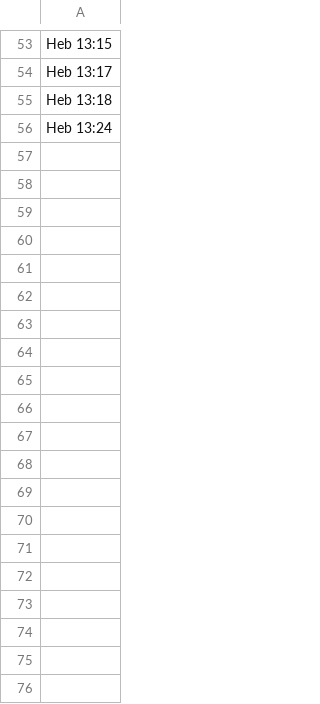
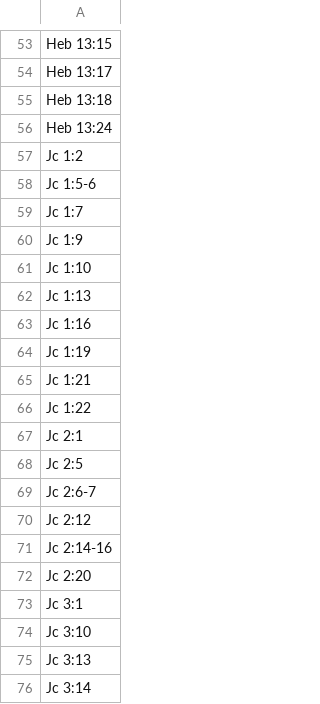
Before and after one commit to kylak/NT-ordonnances, a CSV file: type/commandements-ordres.csv, drawn as a sheet; only a part is shown, gaps mark what is left out; the diff covers the shown part only; the diff names each change by its address in the sheet, - before the commit and + after, or states it on an @@ line.

Commit message:
Ordonnances de l'épître de Jacques classées par type.

```diff
--- a/type/commandements-ordres.csv
+++ b/type/commandements-ordres.csv
+row 57: Jc 1:2
+row 58: Jc 1:5-6
+row 59: Jc 1:7
+row 60: Jc 1:9
+row 61: Jc 1:10
+row 62: Jc 1:13
+row 63: Jc 1:16
+row 64: Jc 1:19
+row 65: Jc 1:21
+row 66: Jc 1:22
+row 67: Jc 2:1
+row 68: Jc 2:5
+row 69: Jc 2:6-7
+row 70: Jc 2:12
+row 71: Jc 2:14-16
+row 72: Jc 2:20
+row 73: Jc 3:1
+row 74: Jc 3:10
+row 75: Jc 3:13
+row 76: Jc 3:14
```
Also changed, not shown: 16 added rows elsewhere in this file.
